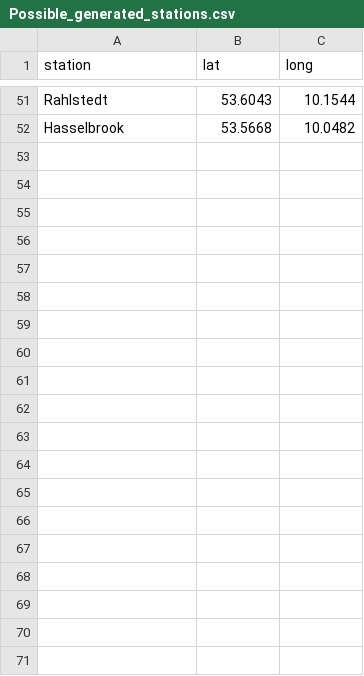
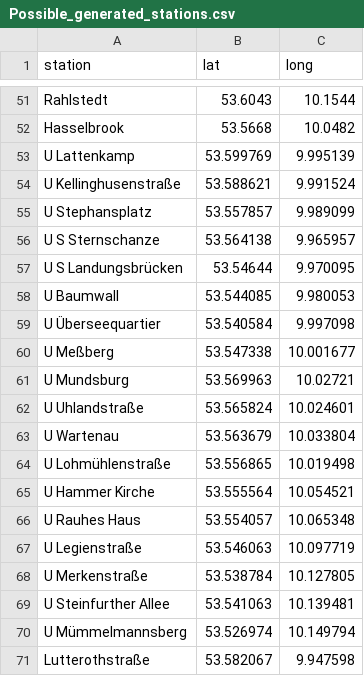
Before and after one commit to irfan2019/Data_science_assignment, a CSV file: Data/Bronze/Possible_generated_stations.csv, drawn as a sheet; only a part is shown, gaps mark what is left out; the diff covers the shown part only.

```diff
--- a/Data/Bronze/Possible_generated_stations.csv
+++ b/Data/Bronze/Possible_generated_stations.csv
@@ -52 +52,20 @@ Rahlstedt,53.6043,10.1544
 Hasselbrook,53.5668,10.0482
+U Lattenkamp,53.599769,9.995139
+U Kellinghusenstraße,53.588621,9.991524
+U Stephansplatz,53.557857,9.989099
+U S Sternschanze,53.564138,9.965957
+U S Landungsbrücken,53.54644,9.970095
+U Baumwall,53.544085,9.980053
+U Überseequartier,53.540584,9.997098
+U Meßberg,53.547338,10.001677
+U Mundsburg,53.569963,10.02721
+U Uhlandstraße,53.565824,10.024601
+U Wartenau,53.563679,10.033804
+U Lohmühlenstraße,53.556865,10.019498
+U Hammer Kirche,53.555564,10.054521
+U Rauhes Haus,53.554057,10.065348
+U Legienstraße,53.546063,10.097719
+U Merkenstraße,53.538784,10.127805
+U Steinfurther Allee,53.541063,10.139481
+U Mümmelmannsberg,53.526974,10.149794
+Lutterothstraße,53.582067,9.947598
```
Also changed, not shown: 11 added rows elsewhere in this file, Data/Gold/Gold_Area_Summary.csv, 6 other files.
